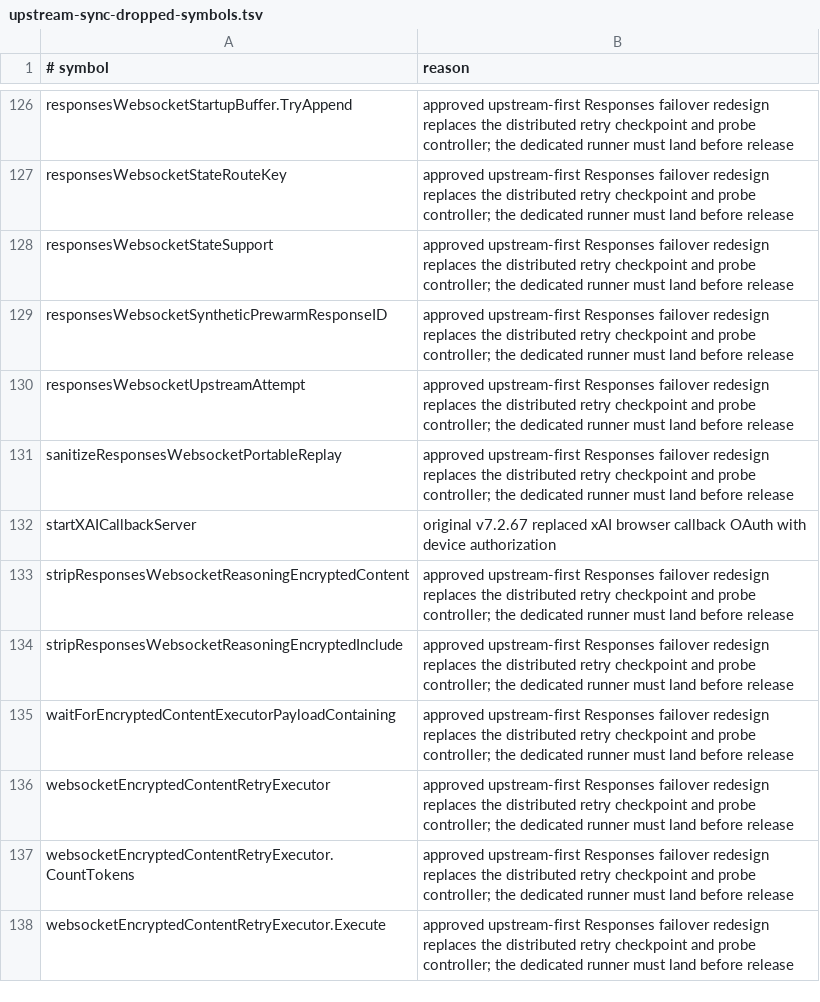
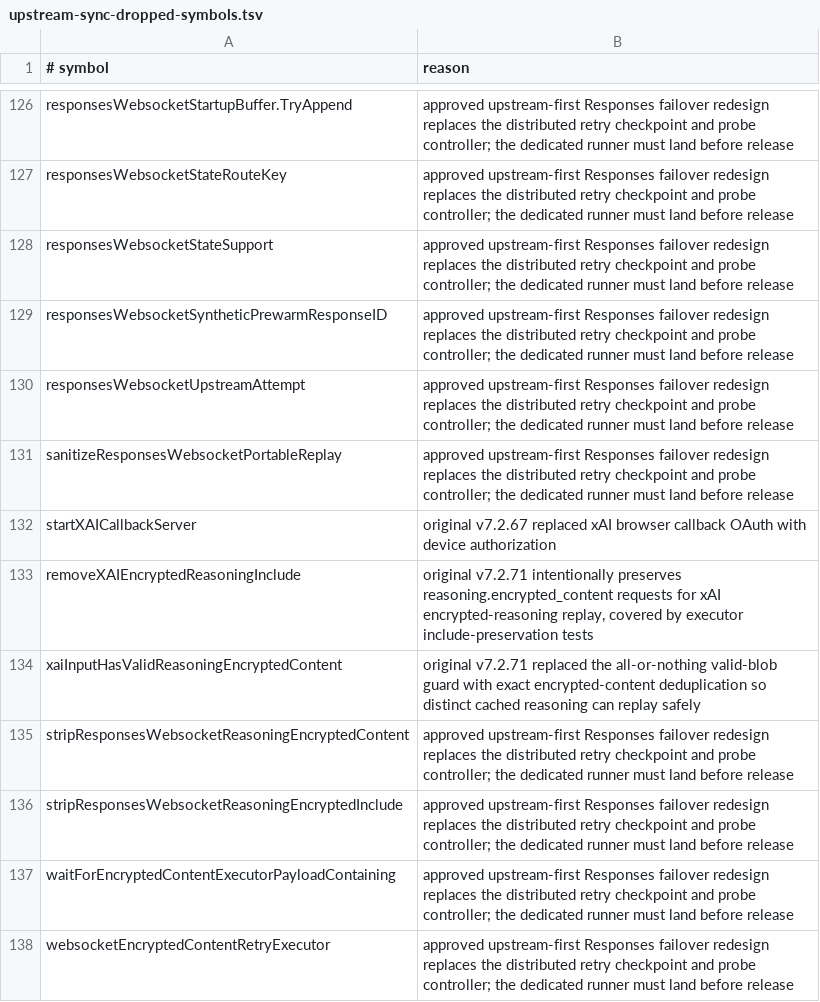
Before and after one commit to unstableneutron/CLIProxyAPIPlus, a TSV file: .github/upstream-sync-dropped-symbols.tsv, drawn as a sheet; only a part is shown, gaps mark what is left out; the shorter side is filled out with more unchanged rows; the diff names each change by its address in the sheet, - before the commit and + after, or states it on an @@ line.

```diff
--- a/.github/upstream-sync-dropped-symbols.tsv
+++ b/.github/upstream-sync-dropped-symbols.tsv
+row 133: removeXAIEncryptedReasoningInclude | original v7.2.71 intentionally preserves reasoning.encrypted_content requests for xAI encrypted-reasoning replay, covered by executor include-preservation tests
+row 134: xaiInputHasValidReasoningEncryptedContent | original v7.2.71 replaced the all-or-nothing valid-blob guard with exact encrypted-content deduplication so distinct cached reasoning can replay safely
```
